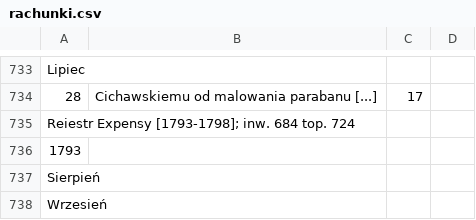
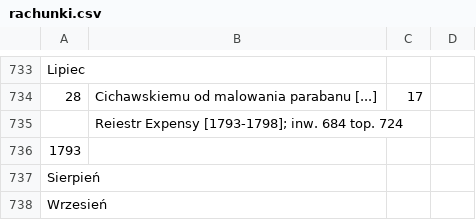
Before and after one commit to mkonik/ncn-staniatki, a CSV file: rachunki.csv, drawn as a sheet; only a part is shown, gaps mark what is left out; removed rows and columns are numbered as before the commit, all else as after; the diff names each change by its address in the sheet, - before the commit and + after, or states it on an @@ line.

Commit message:
korekty ukł. ks. rach.

```diff
--- a/rachunki.csv
+++ b/rachunki.csv
-row 735: Reiestr Expensy [1793-1798]; inw. 684 top. 724
+row 735:  | Reiestr Expensy [1793-1798]; inw. 684 top. 724
```
